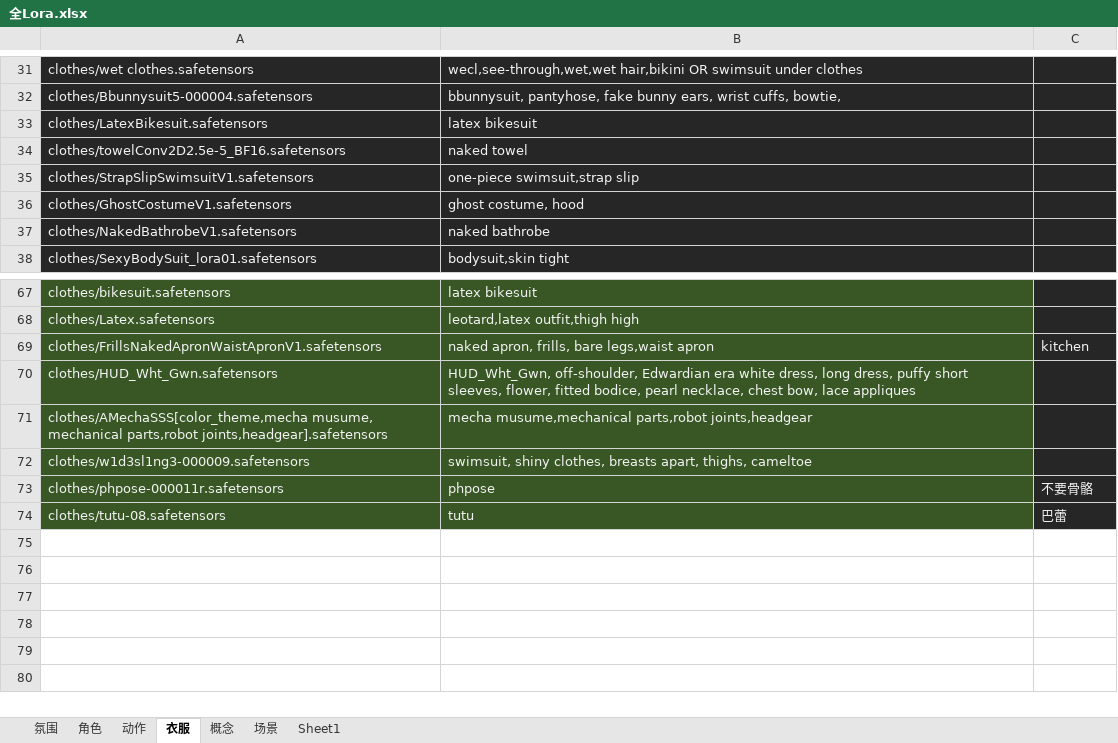
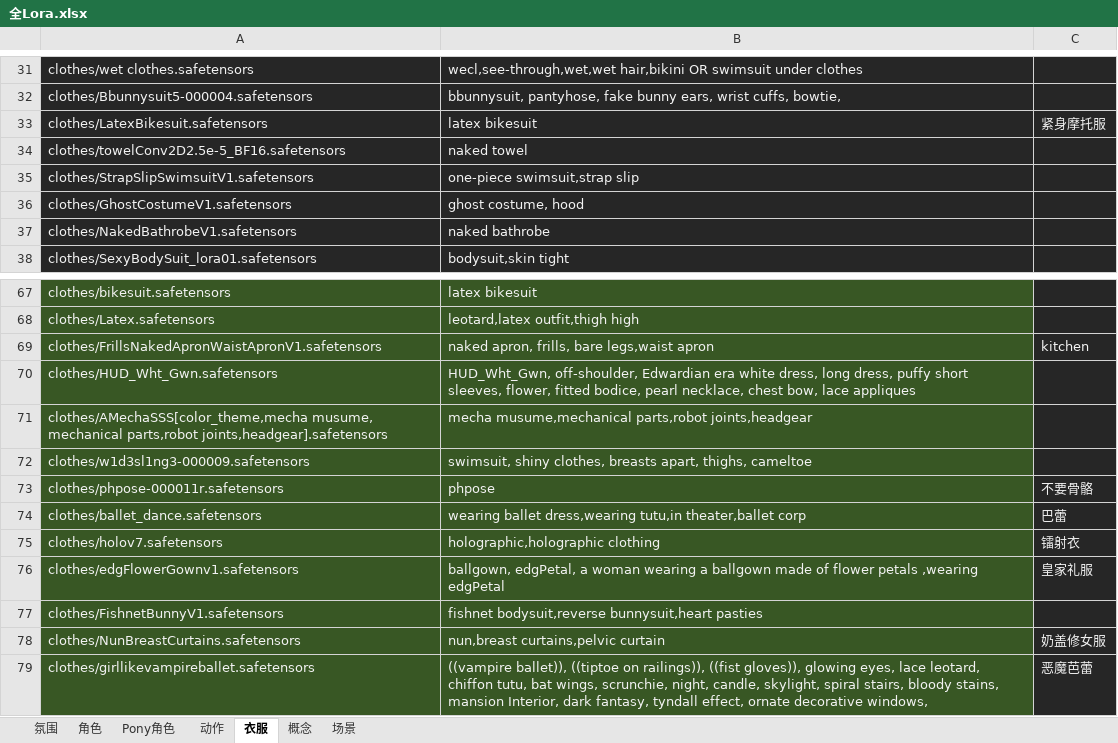
Before and after one commit to legendxcheng/MeiCard, an Excel workbook: 全Lora.xlsx, sheet 衣服, drawn as a sheet; only a part is shown, gaps mark what is left out; values as stored, in another font and other column widths than the file's, no borders; removed rows and columns are numbered as before the commit, all else as after; the diff names each change by its address in the sheet, - before the commit and + after, or states it on an @@ line.

```diff
--- a/全Lora.xlsx (sheet 衣服)
+++ b/全Lora.xlsx (sheet 衣服)
-sheet tab: Sheet1
+sheet tab: Pony角色
@@ sheet tab order changed: 氛围 | 角色 | Pony角色 | 动作 | 衣服 | 概念 | 场景 @@
-C33: (empty)
+C33: 紧身摩托服
-row 74: clothes/tutu-08.safetensors | tutu | 巴蕾
+row 74: clothes/ballet_dance.safetensors | wearing ballet dress,wearing tutu,in theater,ballet corp | 巴蕾
+row 75: clothes/holov7.safetensors | holographic,holographic clothing | 镭射衣
+row 76: clothes/edgFlowerGownv1.safetensors | ballgown, edgPetal, a woman wearing a ballgown made of flower petals ,wearing edgPetal | 皇家礼服
+row 77: clothes/FishnetBunnyV1.safetensors | fishnet bodysuit,reverse bunnysuit,heart pasties
+row 78: clothes/NunBreastCurtains.safetensors | nun,breast curtains,pelvic curtain | 奶盖修女服
+row 79: clothes/girllikevampireballet.safetensors | ((vampire ballet)), ((tiptoe on railings)), ((fist gloves)), glowing eyes, lace leotard, chiffon tutu, bat wings, scrunchie, night, candle, skylight, spiral stairs, bloody stains, mansion Interior, dark fantasy, tyndall effect, ornate decorative windows, | 恶魔芭蕾
```
Also changed, not shown: sheet 角色, sheet Pony角色, sheet 概念, charts or pictures.
